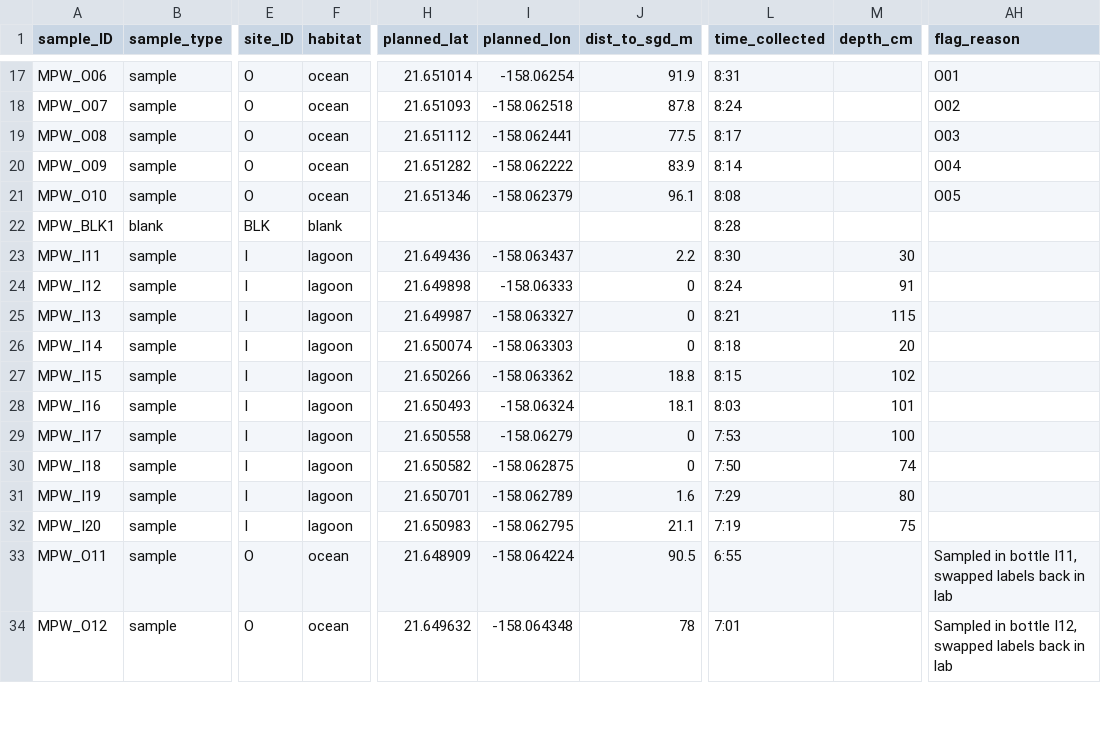
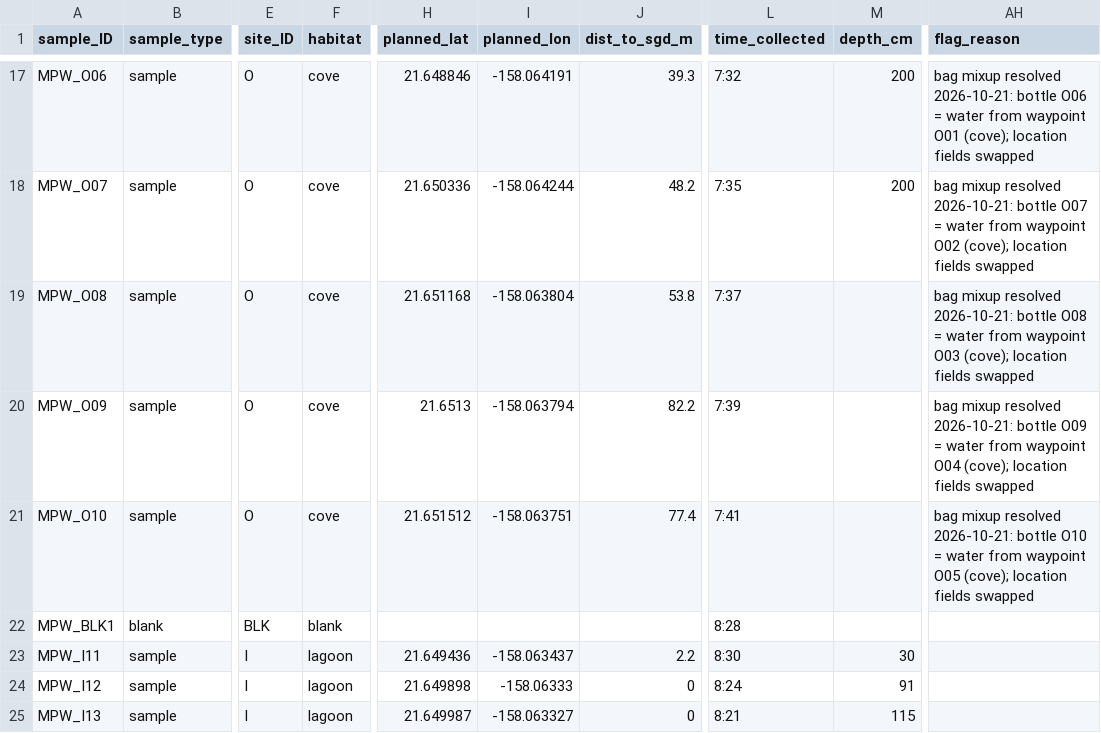
Before and after one commit to jordanvest/Reef_Water_Column_Productivity, a CSV file: data/mpw_sample_meta.csv, drawn as a sheet; only a part is shown, gaps mark what is left out; the shorter side is filled out with more unchanged rows; the diff covers the shown part only; the diff names each change by its address in the sheet, - before the commit and + after, or states it on an @@ line.

```diff
--- a/data/mpw_sample_meta.csv
+++ b/data/mpw_sample_meta.csv
-F17:F21 (habitat): ocean
+F17:F21 (habitat): cove
-H17 (planned_lat): 21.651014
+H17 (planned_lat): 21.648846
-I17 (planned_lon): -158.06254
+I17 (planned_lon): -158.064191
-J17 (dist_to_sgd_m): 91.9
+J17 (dist_to_sgd_m): 39.3
-L17 (time_collected): 8:31
+L17 (time_collected): 7:32
-M17:M18 (depth_cm): (empty)
+M17:M18 (depth_cm): 200
-AH17 (flag_reason): O01
+AH17 (flag_reason): bag mixup resolved 2026-10-21: bottle O06 = water from waypoint O01 (cove); location fields swapped
-H18 (planned_lat): 21.651093
+H18 (planned_lat): 21.650336
-I18 (planned_lon): -158.062518
+I18 (planned_lon): -158.064244
-J18 (dist_to_sgd_m): 87.8
+J18 (dist_to_sgd_m): 48.2
-L18 (time_collected): 8:24
+L18 (time_collected): 7:35
-AH18 (flag_reason): O02
+AH18 (flag_reason): bag mixup resolved 2026-10-21: bottle O07 = water from waypoint O02 (cove); location fields swapped
-H19 (planned_lat): 21.651112
+H19 (planned_lat): 21.651168
-I19 (planned_lon): -158.062441
+I19 (planned_lon): -158.063804
-J19 (dist_to_sgd_m): 77.5
+J19 (dist_to_sgd_m): 53.8
-L19 (time_collected): 8:17
+L19 (time_collected): 7:37
-AH19 (flag_reason): O03
+AH19 (flag_reason): bag mixup resolved 2026-10-21: bottle O08 = water from waypoint O03 (cove); location fields swapped
-H20 (planned_lat): 21.651282
+H20 (planned_lat): 21.6513
-I20 (planned_lon): -158.062222
+I20 (planned_lon): -158.063794
-J20 (dist_to_sgd_m): 83.9
+J20 (dist_to_sgd_m): 82.2
-L20 (time_collected): 8:14
+L20 (time_collected): 7:39
-AH20 (flag_reason): O04
+AH20 (flag_reason): bag mixup resolved 2026-10-21: bottle O09 = water from waypoint O04 (cove); location fields swapped
-H21 (planned_lat): 21.651346
+H21 (planned_lat): 21.651512
-I21 (planned_lon): -158.062379
+I21 (planned_lon): -158.063751
-J21 (dist_to_sgd_m): 96.1
+J21 (dist_to_sgd_m): 77.4
-L21 (time_collected): 8:08
+L21 (time_collected): 7:41
-AH21 (flag_reason): O05
+AH21 (flag_reason): bag mixup resolved 2026-10-21: bottle O10 = water from waypoint O05 (cove); location fields swapped
```
Also changed, not shown: 32 edited cells elsewhere in this file, 1 other file.
